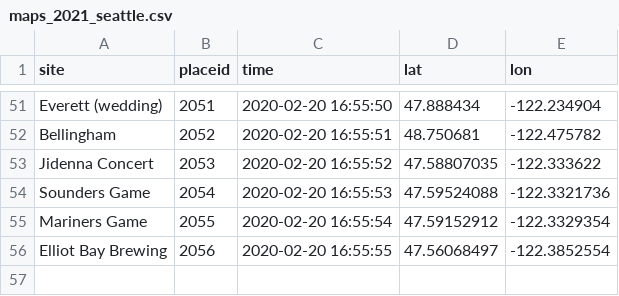
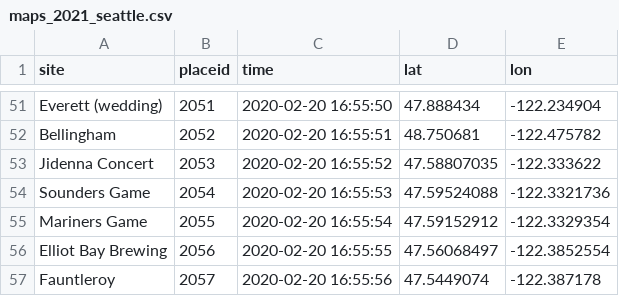
Before and after one commit to larsalmquist/map_project, a CSV file: maps_2021_seattle.csv, drawn as a sheet; only a part is shown, gaps mark what is left out.

Commit message:
Update maps_2021_seattle.csv

```diff
--- a/maps_2021_seattle.csv
+++ b/maps_2021_seattle.csv
@@ -56 +56,2 @@ Mariners Game,2055,2020-02-20 16:55:54,47.59152912,-122.3329354
 Elliot Bay Brewing,2056,2020-02-20 16:55:55,47.56068497,-122.3852554
+Fauntleroy, 2057, 2020-02-20 16:55:56, 47.5449074, -122.387178
```
